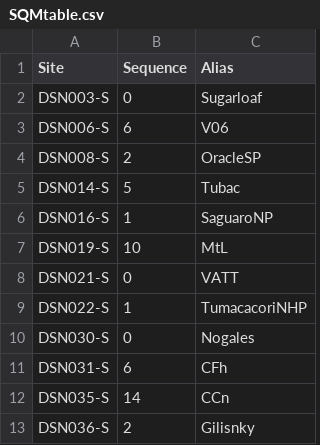
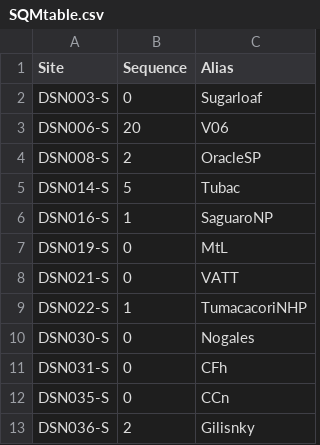
Before and after one commit to soazcomms/soazcomms.github.io, a CSV file: DSNdata/SQMtable.csv, drawn as a sheet.

Commit message:
sqm table

```diff
--- a/DSNdata/SQMtable.csv
+++ b/DSNdata/SQMtable.csv
@@ -2,3 +2,3 @@ Site,Sequence,Alias
 DSN003-S,0,Sugarloaf
-DSN006-S,6,V06
+DSN006-S,20,V06
 DSN008-S,2,OracleSP
@@ -6,3 +6,3 @@ DSN014-S,5,Tubac
 DSN016-S,1,SaguaroNP
-DSN019-S,10,MtL
+DSN019-S,0,MtL
 DSN021-S,0,VATT
@@ -10,4 +10,4 @@ DSN022-S,1,TumacacoriNHP
 DSN030-S,0,Nogales
-DSN031-S,6,CFh
-DSN035-S,14,CCn
+DSN031-S,0,CFh
+DSN035-S,0,CCn
 DSN036-S,2,Gilisnky
```
